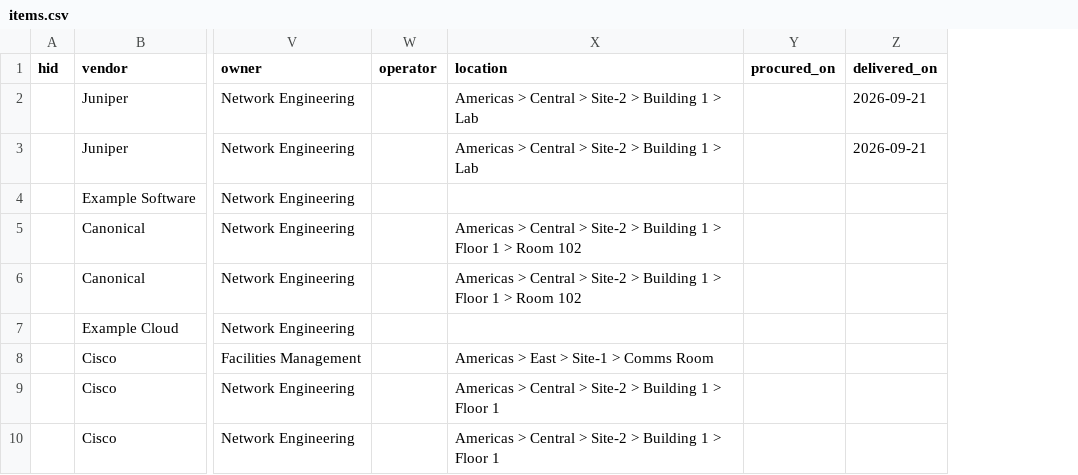
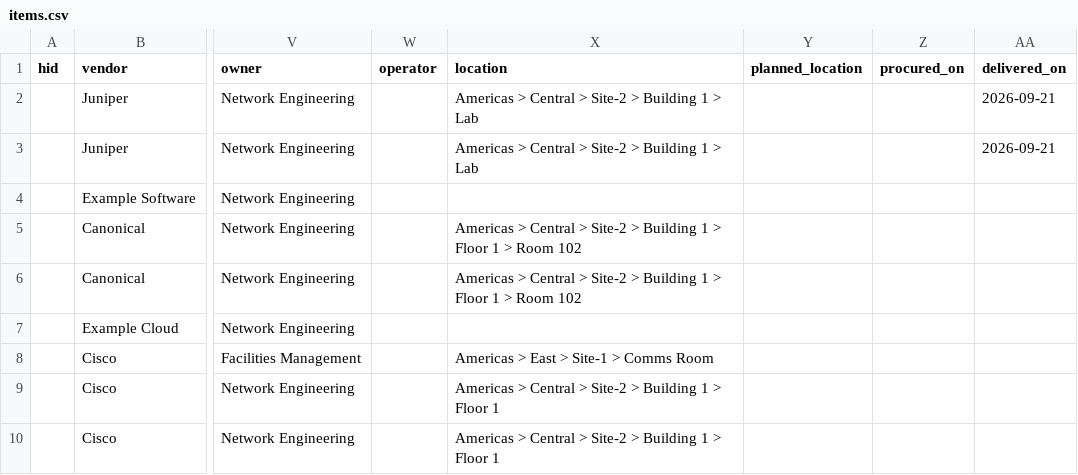
Before and after one commit to robert-patrick-texas/hirdir, a CSV file: examples/items.csv, drawn as a sheet; only a part is shown, gaps mark what is left out; the diff names each change by its address in the sheet, - before the commit and + after, or states it on an @@ line.

Commit message:
D-125: an item has a planned location in a place that is not in use yet, and is moved in when the place is made active, with an entry of its own in its history (P-92 is its detail)

```diff
--- a/examples/items.csv
+++ b/examples/items.csv
+column Y (planned_location), empty
```
Also changed, not shown: 23 other files.
